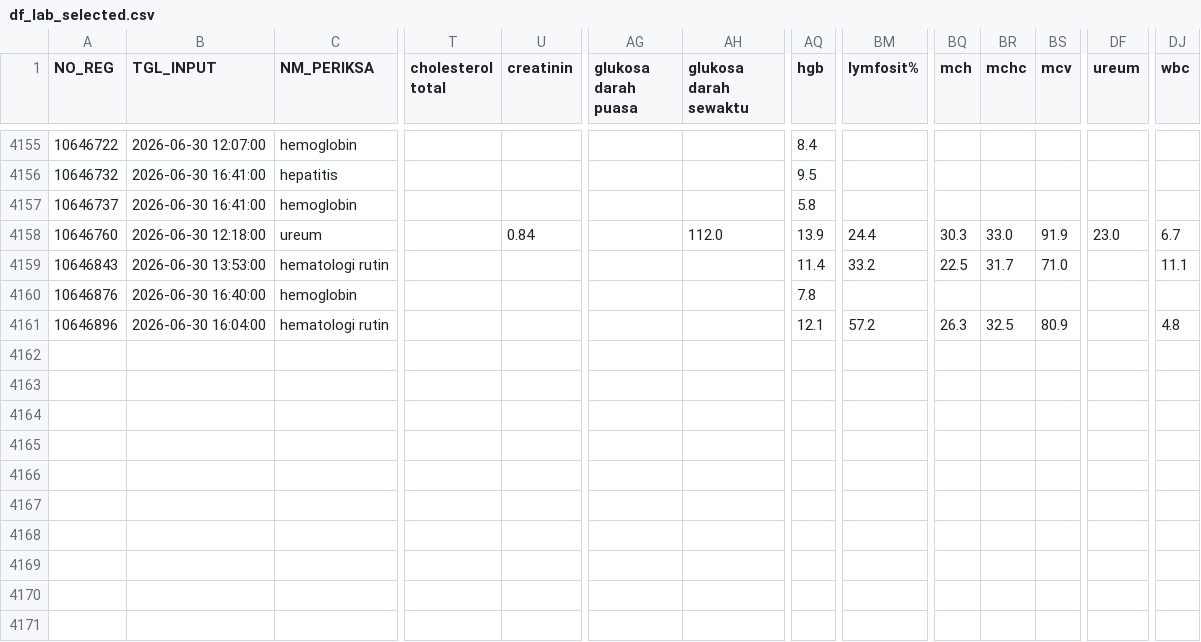
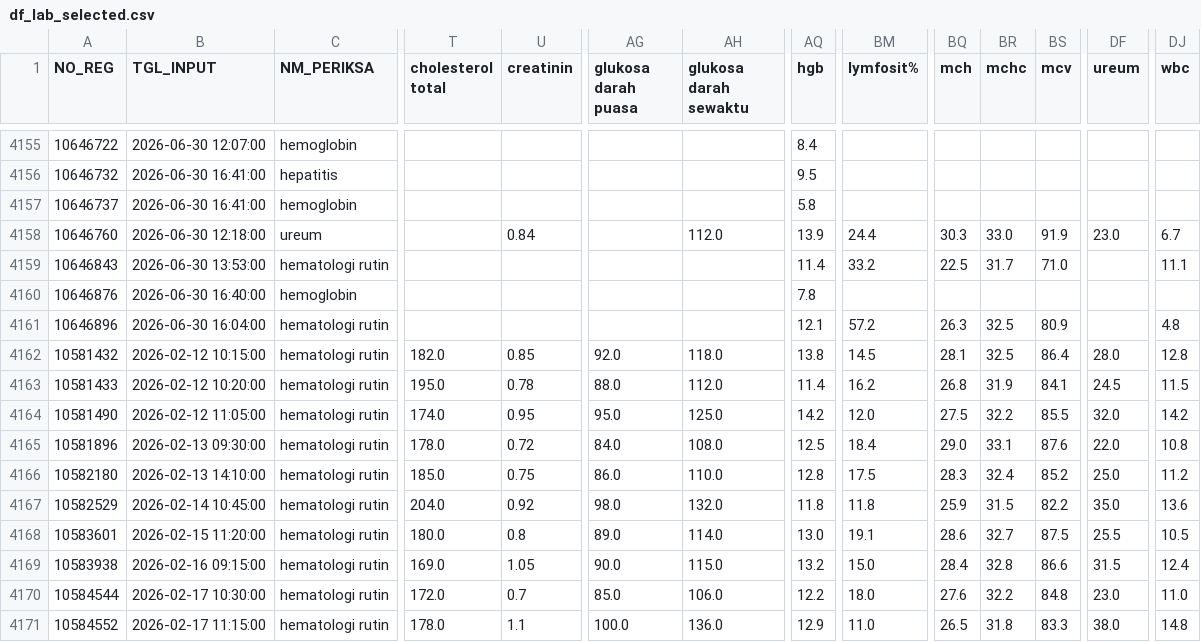
Before and after one commit to husnindz/skripsi_test, a CSV file: Data Engineer/New Data Cleaning/Cleaning/df_lab_selected.csv, drawn as a sheet; only a part is shown, gaps mark what is left out; rows hold the shown columns only; the diff names each change by its address in the sheet, - before the commit and + after, or states it on an @@ line.

```diff
--- a/Data Engineer/New Data Cleaning/Cleaning/df_lab_selected.csv
+++ b/Data Engineer/New Data Cleaning/Cleaning/df_lab_selected.csv
+row 4162: 10581432 | 2026-02-12 10:15:00 | hematologi rutin | 182.0 | 0.85 | 92.0 | 118.0 | 13.8 | 14.5 | 28.1 | 32.5 | 86.4 | 28.0 | 12.8
+row 4163: 10581433 | 2026-02-12 10:20:00 | hematologi rutin | 195.0 | 0.78 | 88.0 | 112.0 | 11.4 | 16.2 | 26.8 | 31.9 | 84.1 | 24.5 | 11.5
+row 4164: 10581490 | 2026-02-12 11:05:00 | hematologi rutin | 174.0 | 0.95 | 95.0 | 125.0 | 14.2 | 12.0 | 27.5 | 32.2 | 85.5 | 32.0 | 14.2
+row 4165: 10581896 | 2026-02-13 09:30:00 | hematologi rutin | 178.0 | 0.72 | 84.0 | 108.0 | 12.5 | 18.4 | 29.0 | 33.1 | 87.6 | 22.0 | 10.8
+row 4166: 10582180 | 2026-02-13 14:10:00 | hematologi rutin | 185.0 | 0.75 | 86.0 | 110.0 | 12.8 | 17.5 | 28.3 | 32.4 | 85.2 | 25.0 | 11.2
+row 4167: 10582529 | 2026-02-14 10:45:00 | hematologi rutin | 204.0 | 0.92 | 98.0 | 132.0 | 11.8 | 11.8 | 25.9 | 31.5 | 82.2 | 35.0 | 13.6
+row 4168: 10583601 | 2026-02-15 11:20:00 | hematologi rutin | 180.0 | 0.8 | 89.0 | 114.0 | 13.0 | 19.1 | 28.6 | 32.7 | 87.5 | 25.5 | 10.5
+row 4169: 10583938 | 2026-02-16 09:15:00 | hematologi rutin | 169.0 | 1.05 | 90.0 | 115.0 | 13.2 | 15.0 | 28.4 | 32.8 | 86.6 | 31.5 | 12.4
+row 4170: 10584544 | 2026-02-17 10:30:00 | hematologi rutin | 172.0 | 0.7 | 85.0 | 106.0 | 12.2 | 18.0 | 27.6 | 32.2 | 84.8 | 23.0 | 11.0
+row 4171: 10584552 | 2026-02-17 11:15:00 | hematologi rutin | 178.0 | 1.1 | 100.0 | 136.0 | 12.9 | 11.0 | 26.5 | 31.8 | 83.3 | 38.0 | 14.8
```
Also changed, not shown: 38 other files.
